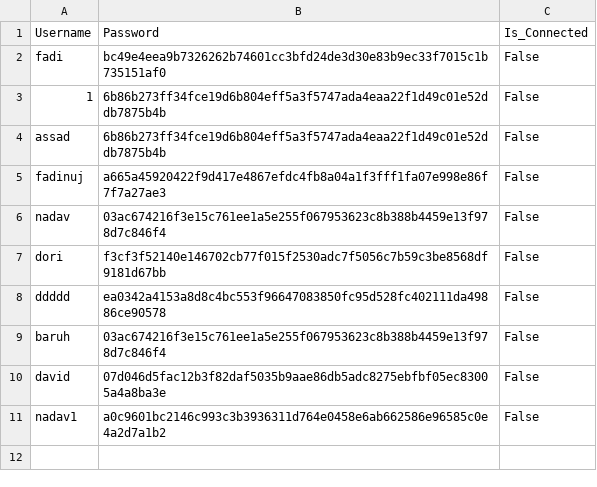
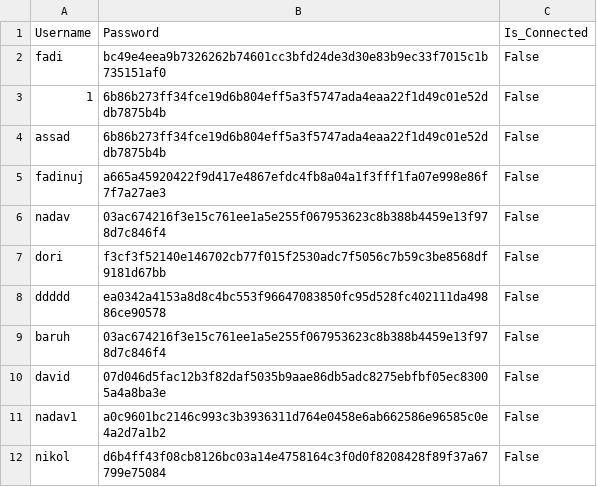
Before and after one commit to baruhifraimov/Librarian_Managment_GUI, a CSV file: csv_files/librarians_users.csv, drawn as a sheet; the diff names each change by its address in the sheet, - before the commit and + after, or states it on an @@ line.

```diff
--- a/csv_files/librarians_users.csv
+++ b/csv_files/librarians_users.csv
+row 12: nikol | d6b4ff43f08cb8126bc03a14e4758164c3f0d0f8208428f89f37a67799e75084 | False
```
Also changed, not shown: csv_files/books.csv, 21 other files.
